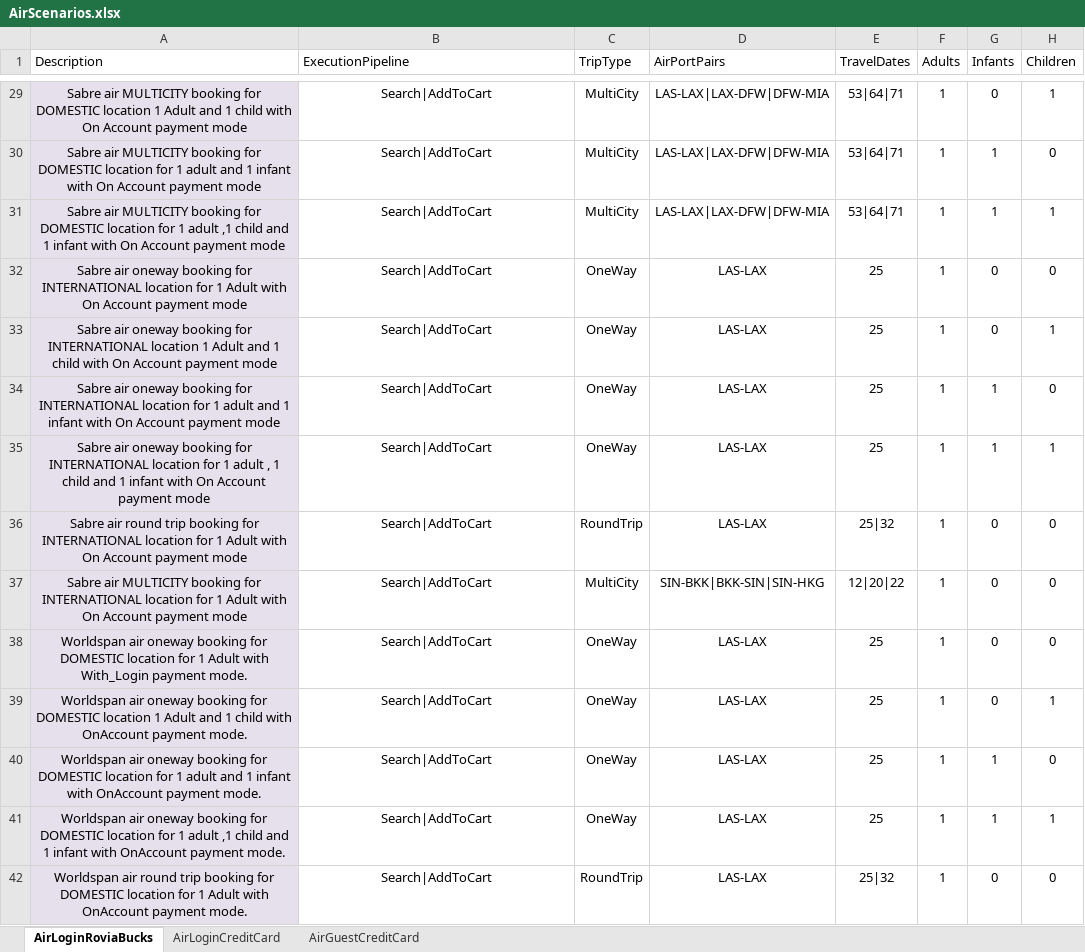
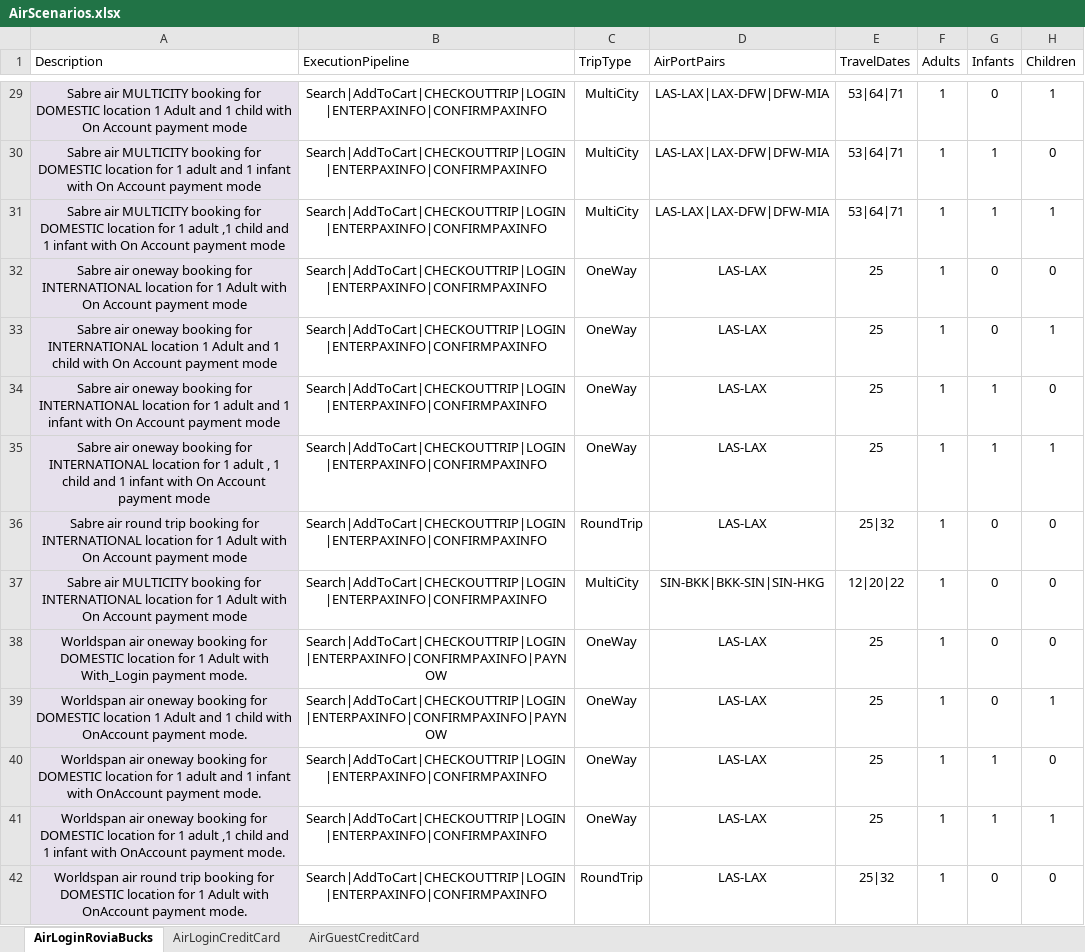
Before and after one commit to varun1308/rovia-automation, an Excel workbook: Rovia.UI.Automation.Tests/DataSheet/AirScenarios.xlsx, sheet AirLoginRoviaBucks, drawn as a sheet; only a part is shown, gaps mark what is left out; values as stored, in another font and other column widths than the file's, no borders; table styles not drawn; the diff covers the shown part only; the diff names each change by its address in the sheet, - before the commit and + after, or states it on an @@ line.

```diff
--- a/Rovia.UI.Automation.Tests/DataSheet/AirScenarios.xlsx (sheet AirLoginRoviaBucks)
+++ b/Rovia.UI.Automation.Tests/DataSheet/AirScenarios.xlsx (sheet AirLoginRoviaBucks)
-B29:B37 (ExecutionPipeline): Search|AddToCart
+B29:B37 (ExecutionPipeline): Search|AddToCart|CHECKOUTTRIP|LOGIN|ENTERPAXINFO|CONFIRMPAXINFO
-B38:B39 (ExecutionPipeline): Search|AddToCart
+B38:B39 (ExecutionPipeline): Search|AddToCart|CHECKOUTTRIP|LOGIN|ENTERPAXINFO|CONFIRMPAXINFO|PAYNOW
-B40:B42 (ExecutionPipeline): Search|AddToCart
+B40:B42 (ExecutionPipeline): Search|AddToCart|CHECKOUTTRIP|LOGIN|ENTERPAXINFO|CONFIRMPAXINFO
```
Also changed, not shown: 104 edited cells elsewhere in this sheet, sheet AirGuestCreditCard, sheet AirLoginCreditCard.
